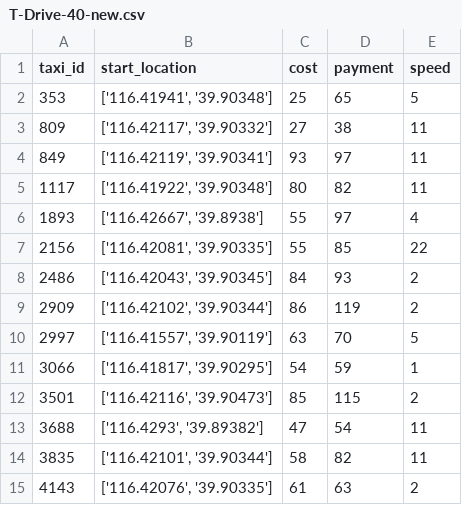
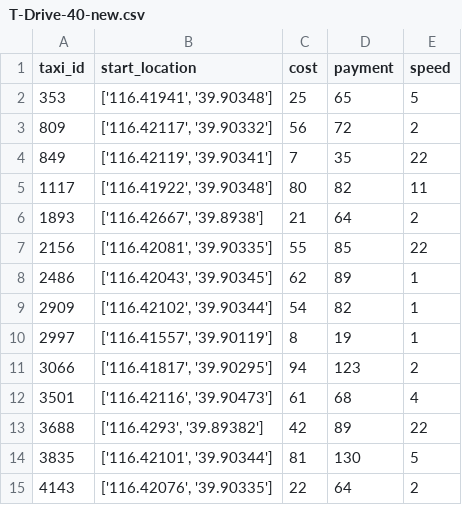
Before and after one commit to Beam-boop/RATE, a CSV file: res/T-Drive/T-Drive-40-new.csv, drawn as a sheet; only a part is shown; the diff covers the shown part only.

```diff
--- a/res/T-Drive/T-Drive-40-new.csv
+++ b/res/T-Drive/T-Drive-40-new.csv
@@ -2,14 +2,14 @@ taxi_id,start_location,cost,payment,speed
 353,"['116.41941', '39.90348']",25,65,5
-809,"['116.42117', '39.90332']",27,38,11
-849,"['116.42119', '39.90341']",93,97,11
+809,"['116.42117', '39.90332']",56,72,2
+849,"['116.42119', '39.90341']",7,35,22
 1117,"['116.41922', '39.90348']",80,82,11
-1893,"['116.42667', '39.8938']",55,97,4
+1893,"['116.42667', '39.8938']",21,64,2
 2156,"['116.42081', '39.90335']",55,85,22
-2486,"['116.42043', '39.90345']",84,93,2
-2909,"['116.42102', '39.90344']",86,119,2
-2997,"['116.41557', '39.90119']",63,70,5
-3066,"['116.41817', '39.90295']",54,59,1
-3501,"['116.42116', '39.90473']",85,115,2
-3688,"['116.4293', '39.89382']",47,54,11
-3835,"['116.42101', '39.90344']",58,82,11
-4143,"['116.42076', '39.90335']",61,63,2
+2486,"['116.42043', '39.90345']",62,89,1
+2909,"['116.42102', '39.90344']",54,82,1
+2997,"['116.41557', '39.90119']",8,19,1
+3066,"['116.41817', '39.90295']",94,123,2
+3501,"['116.42116', '39.90473']",61,68,4
+3688,"['116.4293', '39.89382']",42,89,22
+3835,"['116.42101', '39.90344']",81,130,5
+4143,"['116.42076', '39.90335']",22,64,2
```
Also changed, not shown: 65 edited cells elsewhere in this file, res/T-Drive/T-Drive-10-new.csv, res/T-Drive/T-Drive-100-new.csv, 10 other files.
